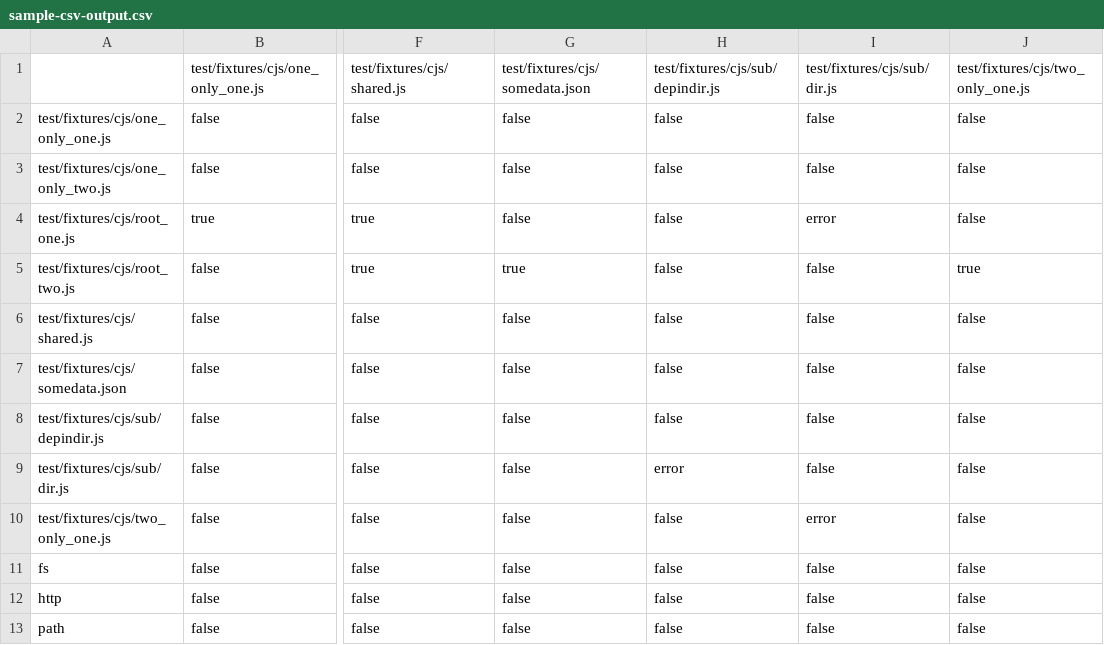
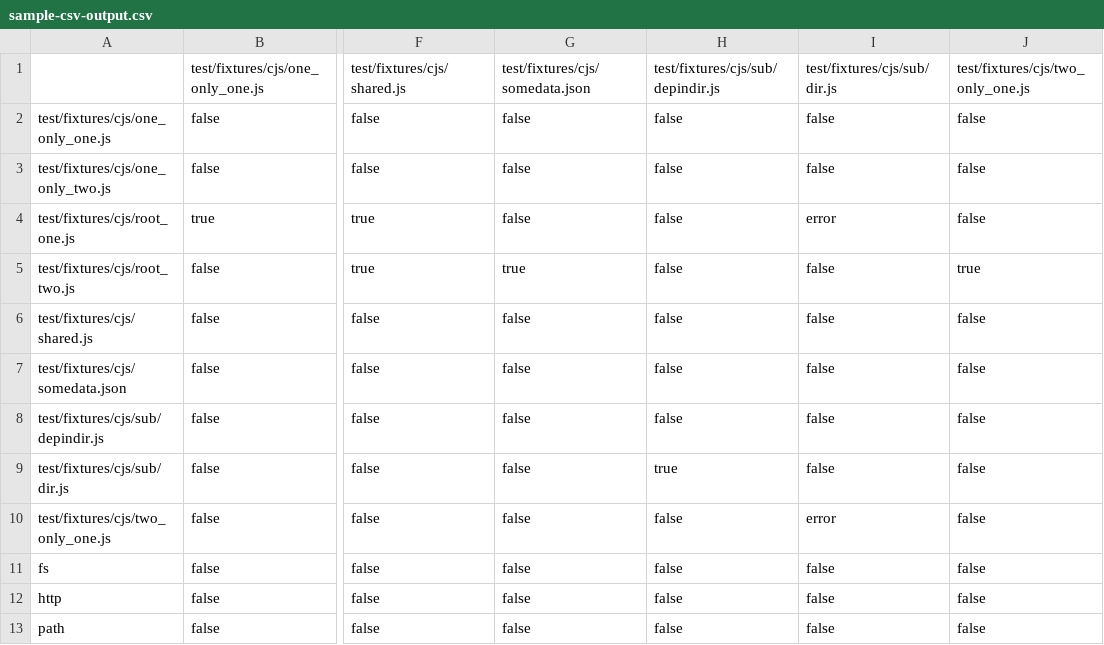
Before and after one commit to sverweij/dependency-cruiser, a CSV file: doc/assets/sample-csv-output.csv, drawn as a sheet; only a part is shown, gaps mark what is left out; the diff names each change by its address in the sheet, - before the commit and + after, or states it on an @@ line.

```diff
--- a/doc/assets/sample-csv-output.csv
+++ b/doc/assets/sample-csv-output.csv
-H9: error
+H9: true
```
Also changed, not shown: 13 other files.
